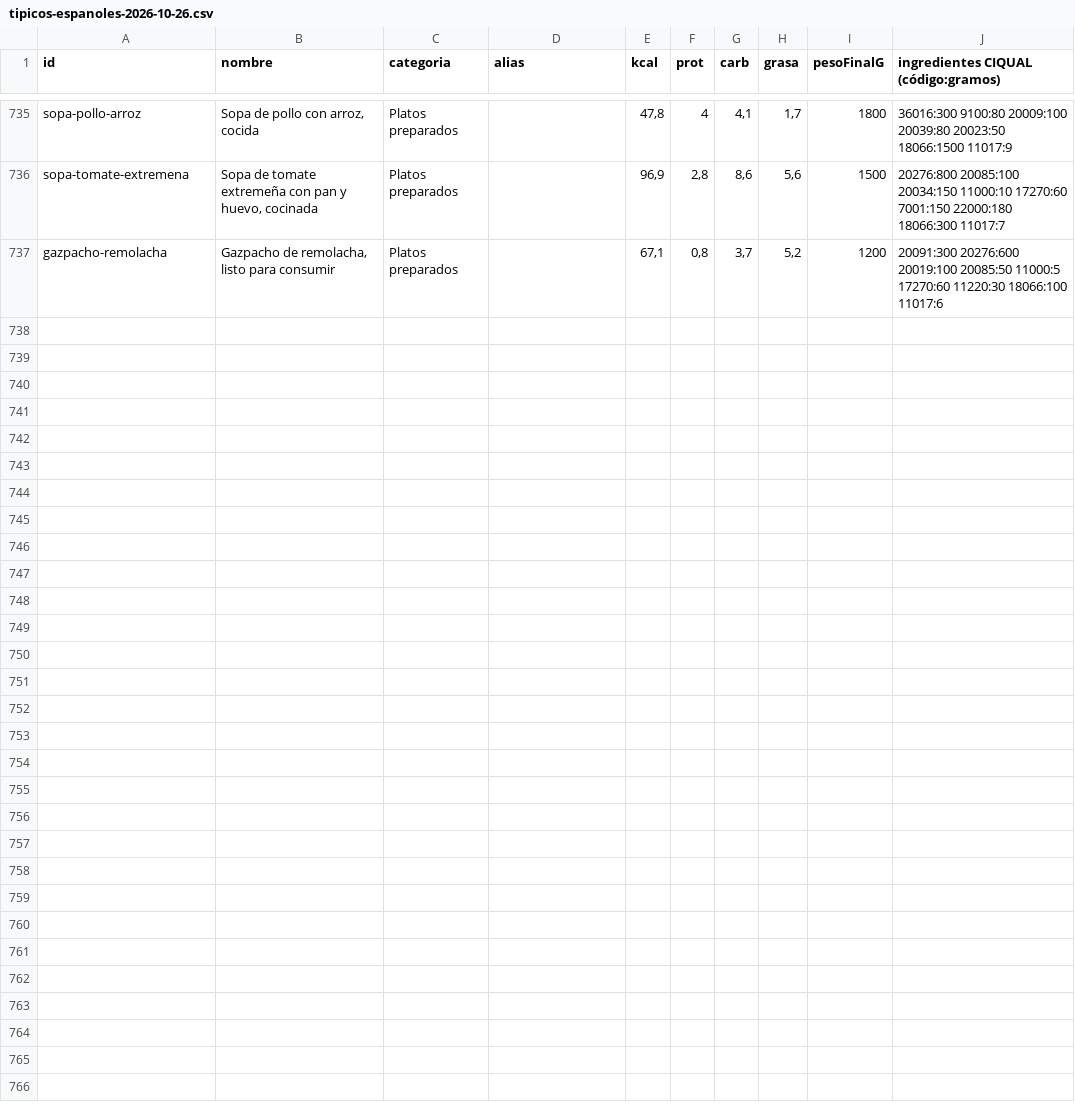
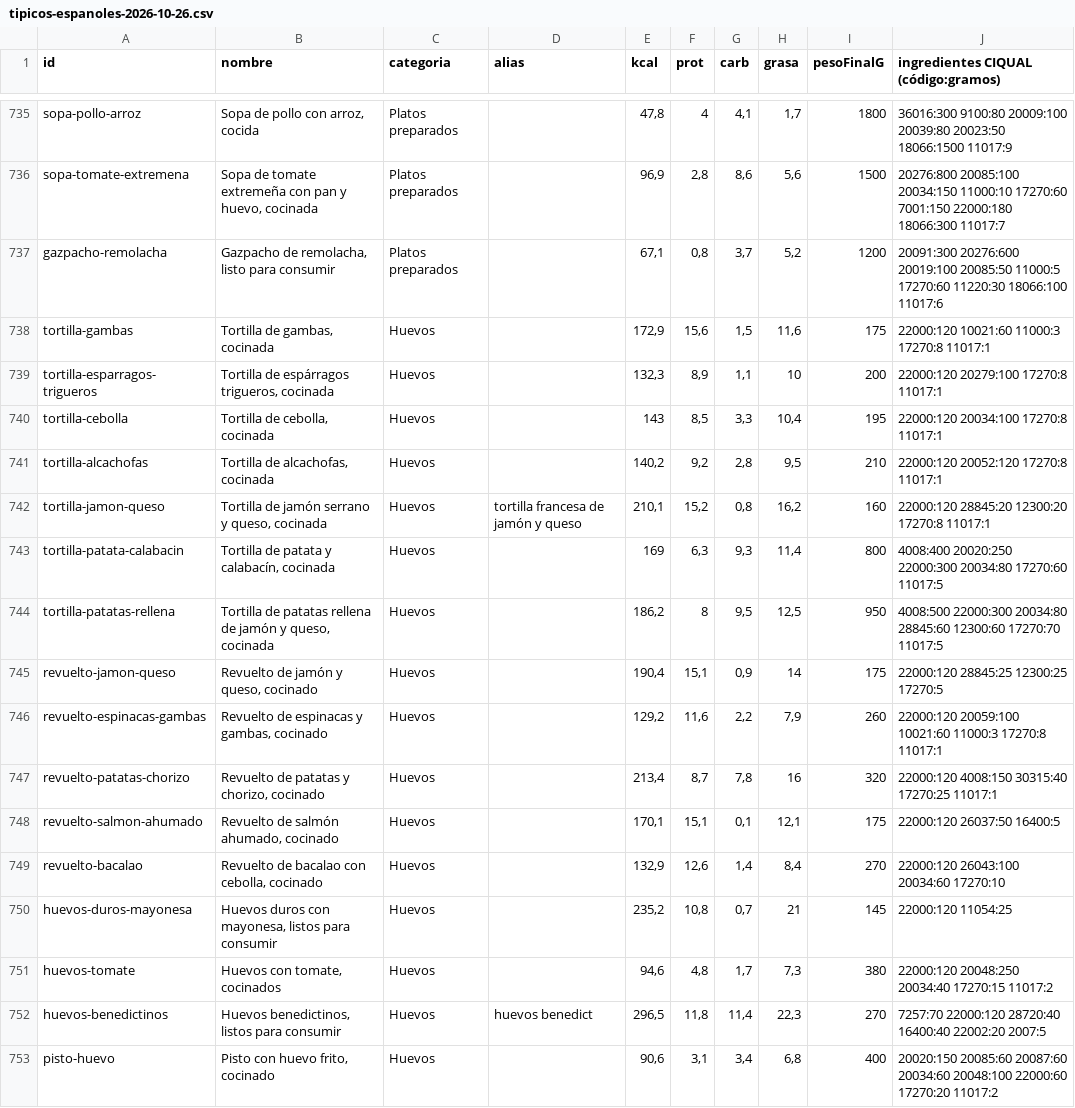
Before and after one commit to vtinezdev/appfit, a CSV file: scripts/catalogo/informes/tipicos-espanoles-2026-10-26.csv, drawn as a sheet; only a part is shown, gaps mark what is left out.

```diff
--- a/scripts/catalogo/informes/tipicos-espanoles-2026-10-26.csv
+++ b/scripts/catalogo/informes/tipicos-espanoles-2026-10-26.csv
@@ -737 +737,17 @@ sopa-tomate-extremena;Sopa de tomate extremeña con pan y huevo, cocinada;Platos
 gazpacho-remolacha;Gazpacho de remolacha, listo para consumir;Platos preparados;;67,1;0,8;3,7;5,2;1200;20091:300 20276:600 20019:100 20085:50 11000:5 17270:60 11220:30 18066:100 11017:6
+tortilla-gambas;Tortilla de gambas, cocinada;Huevos;;172,9;15,6;1,5;11,6;175;22000:120 10021:60 11000:3 17270:8 11017:1
+tortilla-esparragos-trigueros;Tortilla de espárragos trigueros, cocinada;Huevos;;132,3;8,9;1,1;10;200;22000:120 20279:100 17270:8 11017:1
+tortilla-cebolla;Tortilla de cebolla, cocinada;Huevos;;143;8,5;3,3;10,4;195;22000:120 20034:100 17270:8 11017:1
+tortilla-alcachofas;Tortilla de alcachofas, cocinada;Huevos;;140,2;9,2;2,8;9,5;210;22000:120 20052:120 17270:8 11017:1
+tortilla-jamon-queso;Tortilla de jamón serrano y queso, cocinada;Huevos;tortilla francesa de jamón y queso;210,1;15,2;0,8;16,2;160;22000:120 28845:20 12300:20 17270:8 11017:1
+tortilla-patata-calabacin;Tortilla de patata y calabacín, cocinada;Huevos;;169;6,3;9,3;11,4;800;4008:400 20020:250 22000:300 20034:80 17270:60 11017:5
+tortilla-patatas-rellena;Tortilla de patatas rellena de jamón y queso, cocinada;Huevos;;186,2;8;9,5;12,5;950;4008:500 22000:300 20034:80 28845:60 12300:60 17270:70 11017:5
+revuelto-jamon-queso;Revuelto de jamón y queso, cocinado;Huevos;;190,4;15,1;0,9;14;175;22000:120 28845:25 12300:25 17270:5
+revuelto-espinacas-gambas;Revuelto de espinacas y gambas, cocinado;Huevos;;129,2;11,6;2,2;7,9;260;22000:120 20059:100 10021:60 11000:3 17270:8 11017:1
+revuelto-patatas-chorizo;Revuelto de patatas y chorizo, cocinado;Huevos;;213,4;8,7;7,8;16;320;22000:120 4008:150 30315:40 17270:25 11017:1
+revuelto-salmon-ahumado;Revuelto de salmón ahumado, cocinado;Huevos;;170,1;15,1;0,1;12,1;175;22000:120 26037:50 16400:5
+revuelto-bacalao;Revuelto de bacalao con cebolla, cocinado;Huevos;;132,9;12,6;1,4;8,4;270;22000:120 26043:100 20034:60 17270:10
+huevos-duros-mayonesa;Huevos duros con mayonesa, listos para consumir;Huevos;;235,2;10,8;0,7;21;145;22000:120 11054:25
+huevos-tomate;Huevos con tomate, cocinados;Huevos;;94,6;4,8;1,7;7,3;380;22000:120 20048:250 20034:40 17270:15 11017:2
+huevos-benedictinos;Huevos benedictinos, listos para consumir;Huevos;huevos benedict;296,5;11,8;11,4;22,3;270;7257:70 22000:120 28720:40 16400:40 22002:20 2007:5
+pisto-huevo;Pisto con huevo frito, cocinado;Huevos;;90,6;3,1;3,4;6,8;400;20020:150 20085:60 20087:60 20034:60 20048:100 22000:60 17270:20 11017:2
```
Also changed, not shown: 6 other files.
